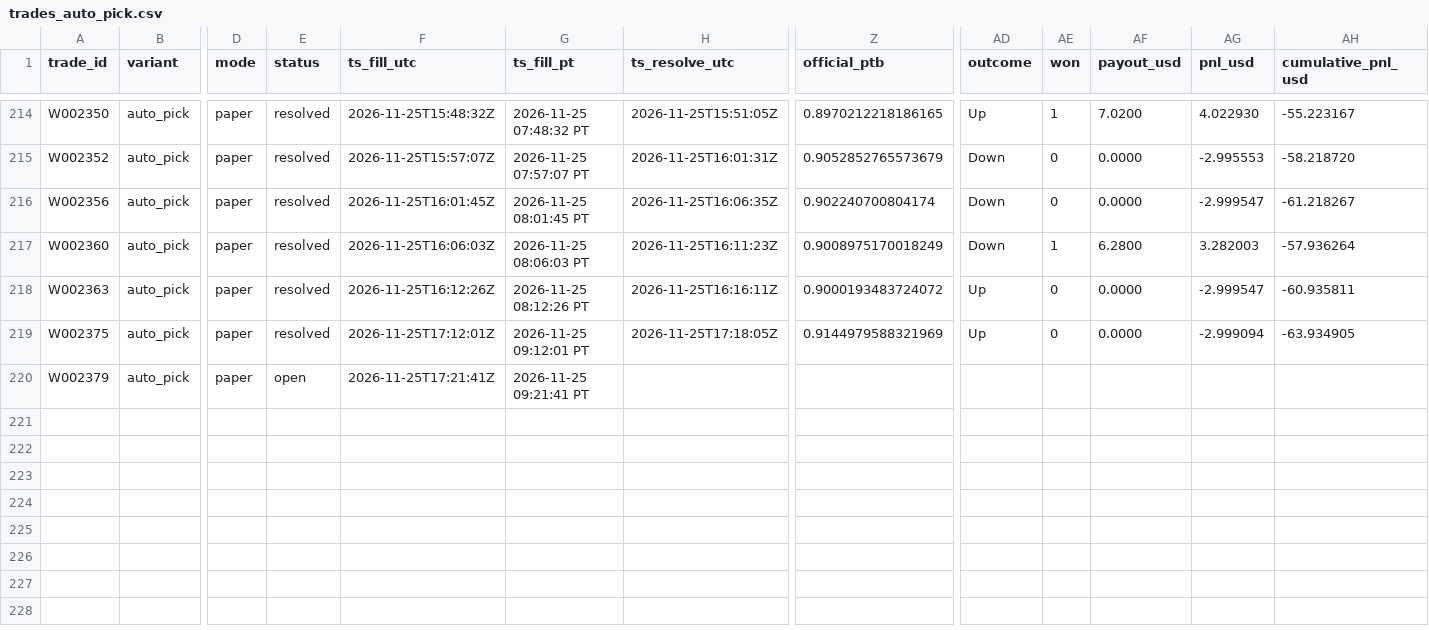
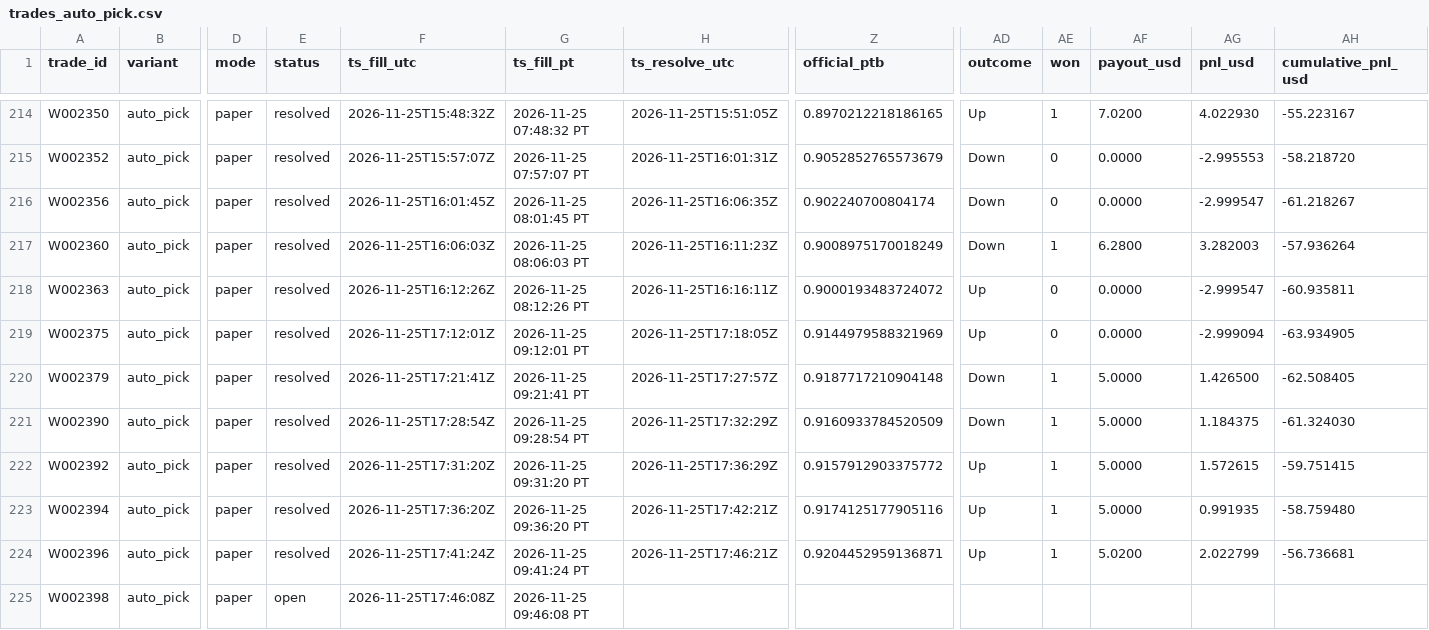
Before and after one commit to michaeldeuchar-dotcom/xrp-paper-bot, a CSV file: data/week2/trades_auto_pick.csv, drawn as a sheet; only a part is shown, gaps mark what is left out; rows hold the shown columns only; the diff names each change by its address in the sheet, - before the commit and + after, or states it on an @@ line.

```diff
--- a/data/week2/trades_auto_pick.csv
+++ b/data/week2/trades_auto_pick.csv
-E220 (status): open
+E220 (status): resolved
-H220 (ts_resolve_utc): (empty)
+H220 (ts_resolve_utc): 2026-11-25T17:27:57Z
-Z220 (official_ptb): (empty)
+Z220 (official_ptb): 0.9187717210904148
-AD220 (outcome): (empty)
+AD220 (outcome): Down
-AE220 (won): (empty)
+AE220 (won): 1
-AF220 (payout_usd): (empty)
+AF220 (payout_usd): 5.0000
-AG220 (pnl_usd): (empty)
+AG220 (pnl_usd): 1.426500
-AH220 (cumulative_pnl_usd): (empty)
+AH220 (cumulative_pnl_usd): -62.508405
+row 221: W002390 | auto_pick | paper | resolved | 2026-11-25T17:28:54Z | 2026-11-25 09:28:54 PT | 2026-11-25T17:32:29Z | 0.9160933784520509 | Down | 1 | 5.0000 | 1.184375 | -61.324030
+row 222: W002392 | auto_pick | paper | resolved | 2026-11-25T17:31:20Z | 2026-11-25 09:31:20 PT | 2026-11-25T17:36:29Z | 0.9157912903375772 | Up | 1 | 5.0000 | 1.572615 | -59.751415
+row 223: W002394 | auto_pick | paper | resolved | 2026-11-25T17:36:20Z | 2026-11-25 09:36:20 PT | 2026-11-25T17:42:21Z | 0.9174125177905116 | Up | 1 | 5.0000 | 0.991935 | -58.759480
+row 224: W002396 | auto_pick | paper | resolved | 2026-11-25T17:41:24Z | 2026-11-25 09:41:24 PT | 2026-11-25T17:46:21Z | 0.9204452959136871 | Up | 1 | 5.0200 | 2.022799 | -56.736681
+row 225: W002398 | auto_pick | paper | open | 2026-11-25T17:46:08Z | 2026-11-25 09:46:08 PT
```
Also changed, not shown: data/week2/cash_out_exits.csv, data/week2/trades_control.csv, 12 other files.
